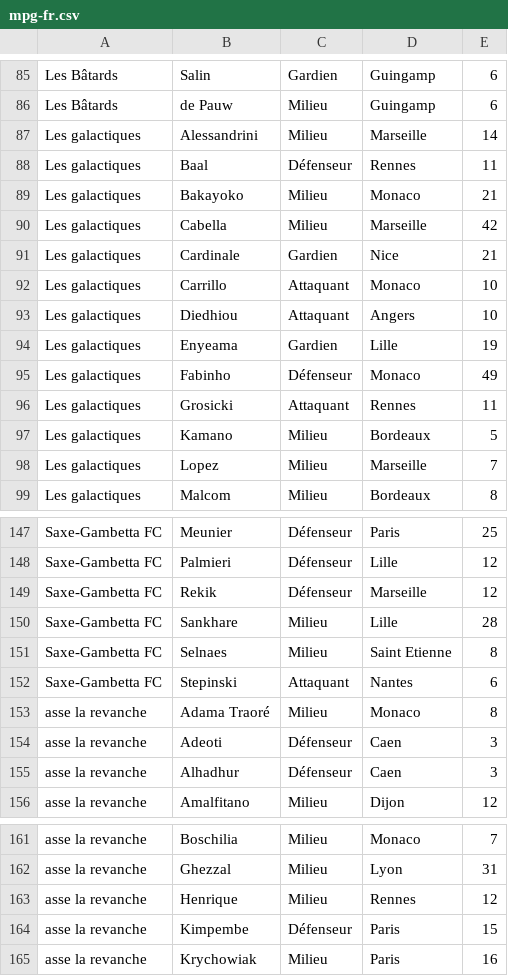
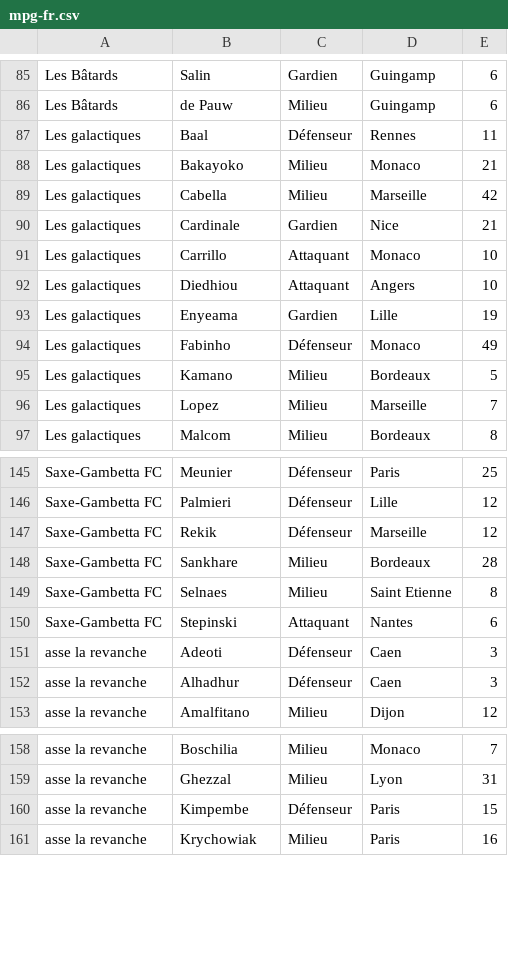
Before and after one commit to hdurix/mpg, a CSV file: mpg-fr.csv, drawn as a sheet; only a part is shown, gaps mark what is left out.

Commit message:
automatical commit

```diff
--- a/mpg-fr.csv
+++ b/mpg-fr.csv
@@ -86,3 +86,2 @@ Les Bâtards;Salin;Gardien;Guingamp;6
 Les Bâtards;de Pauw;Milieu;Guingamp;6
-Les galactiques;Alessandrini;Milieu;Marseille;14
 Les galactiques;Baal;Défenseur;Rennes;11
@@ -95,3 +94,2 @@ Les galactiques;Enyeama;Gardien;Lille;19
 Les galactiques;Fabinho;Défenseur;Monaco;49
-Les galactiques;Grosicki;Attaquant;Rennes;11
 Les galactiques;Kamano;Milieu;Bordeaux;5
@@ -149,6 +147,5 @@ Saxe-Gambetta FC;Palmieri;Défenseur;Lille;12
 Saxe-Gambetta FC;Rekik;Défenseur;Marseille;12
-Saxe-Gambetta FC;Sankhare;Milieu;Lille;28
+Saxe-Gambetta FC;Sankhare;Milieu;Bordeaux;28
 Saxe-Gambetta FC;Selnaes;Milieu;Saint Etienne;8
 Saxe-Gambetta FC;Stepinski;Attaquant;Nantes;6
-asse la revanche;Adama Traoré;Milieu;Monaco;8
 asse la revanche;Adeoti;Défenseur;Caen;3
@@ -162,3 +159,2 @@ asse la revanche;Boschilia;Milieu;Monaco;7
 asse la revanche;Ghezzal;Milieu;Lyon;31
-asse la revanche;Henrique;Milieu;Rennes;12
 asse la revanche;Kimpembe;Défenseur;Paris;15
```
